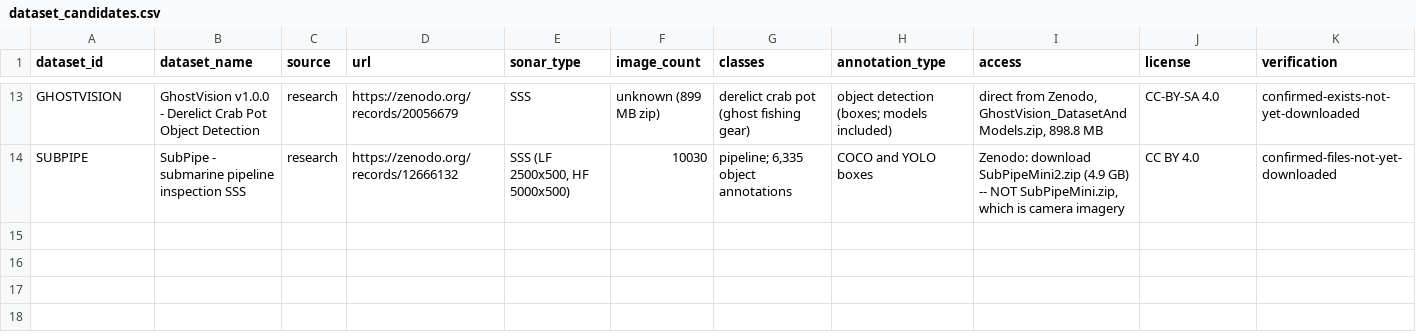
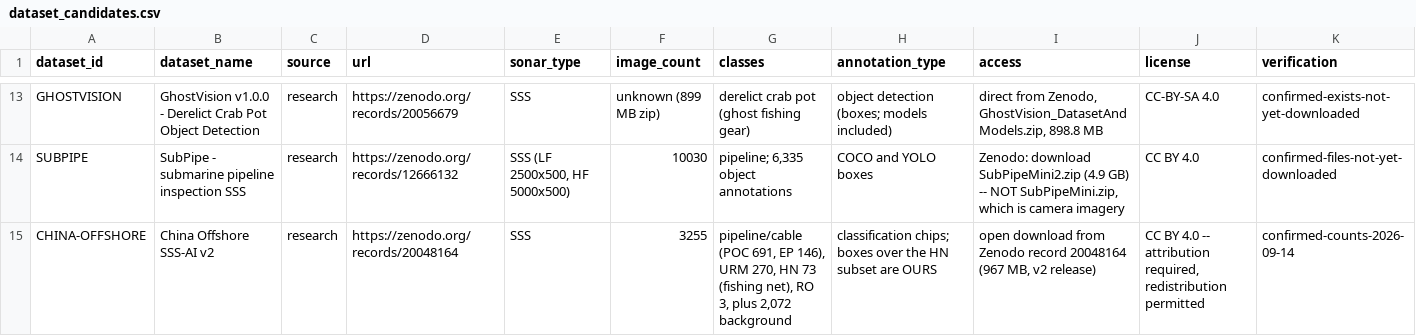
Before and after one commit to vandit-cloud/ghostnet-ai, a CSV file: ai/data/provenance/dataset_candidates.csv, drawn as a sheet; only a part is shown, gaps mark what is left out; rows hold the shown columns only; the diff names each change by its address in the sheet, - before the commit and + after, or states it on an @@ line.

```diff
--- a/ai/data/provenance/dataset_candidates.csv
+++ b/ai/data/provenance/dataset_candidates.csv
+row 15: CHINA-OFFSHORE | China Offshore SSS-AI v2 | research | https://zenodo.org/records/20048164 | SSS | 3255 | pipeline/cable (POC 691, EP 146), URM 270, HN 73 (fishing net), RO 3, plus 2,072 background | classification chips; boxes over the HN subset are OURS | open download from Zenodo record 20048164 (967 MB, v2 release) | CC BY 4.0 -- attribution required, redistribution permitted | confirmed-counts-2026-09-14
```
Also changed, not shown: ai/data/provenance/data_inventory.csv, 5 other files.
